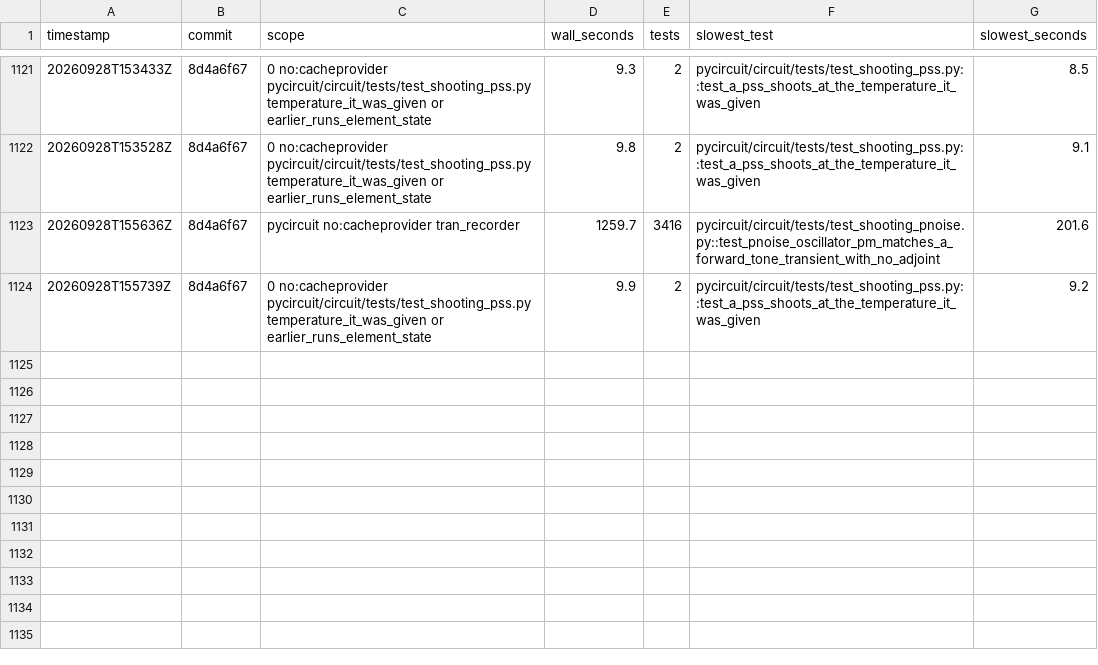
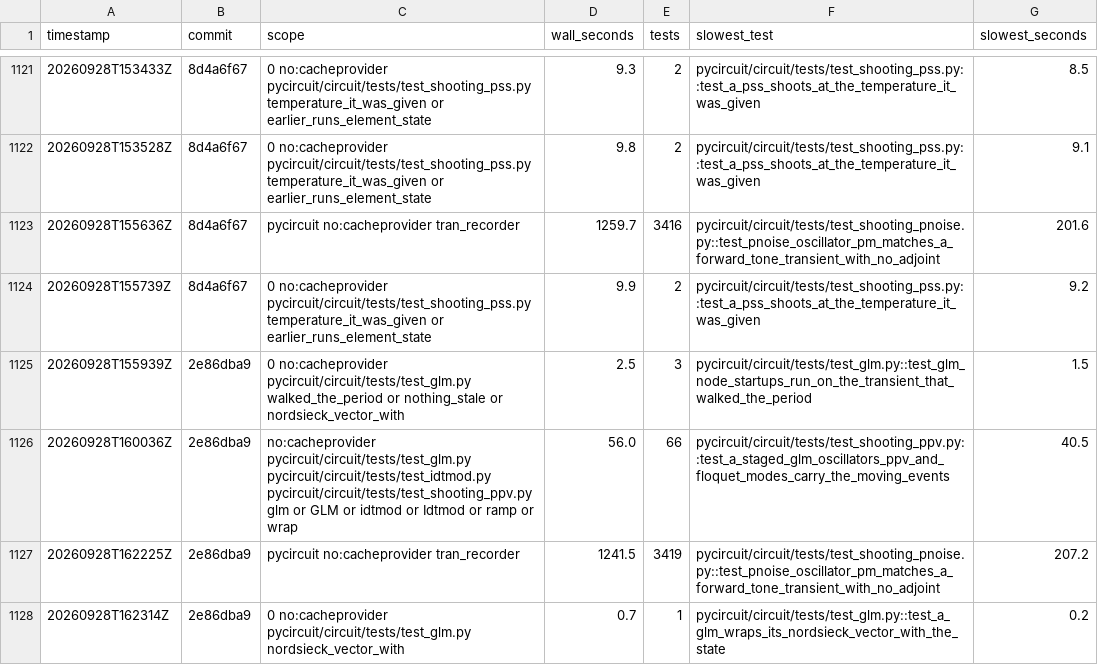
Before and after one commit to henjo/pycircuit, a CSV file: test_timings/history.csv, drawn as a sheet; only a part is shown, gaps mark what is left out.

```diff
--- a/test_timings/history.csv
+++ b/test_timings/history.csv
@@ -1124 +1124,5 @@ timestamp,commit,scope,wall_seconds,tests,slowest_test,slowest_seconds
 20260928T155739Z,8d4a6f67,0 no:cacheprovider pycircuit/circuit/tests/test_shooting_pss.py temperature_it_was_given or earlier_runs_element_state,9.9,2,pycircuit/circuit/tests/test_shooting_pss.py::test_a_pss_shoots_at_the_temperature_it_was_given,9.2
+20260928T155939Z,2e86dba9,0 no:cacheprovider pycircuit/circuit/tests/test_glm.py walked_the_period or nothing_stale or nordsieck_vector_with,2.5,3,pycircuit/circuit/tests/test_glm.py::test_glm_node_startups_run_on_the_transient_that_walked_the_period,1.5
+20260928T160036Z,2e86dba9,no:cacheprovider pycircuit/circuit/tests/test_glm.py pycircuit/circuit/tests/test_idtmod.py pycircuit/circuit/tests/test_shooting_ppv.py glm or GLM or idtmod or Idtmod or ramp or wrap,56.0,66,pycircuit/circuit/tests/test_shooting_ppv.py::test_a_staged_glm_oscillators_ppv_and_floquet_modes_carry_the_moving_events,40.5
+20260928T162225Z,2e86dba9,pycircuit no:cacheprovider tran_recorder,1241.5,3419,pycircuit/circuit/tests/test_shooting_pnoise.py::test_pnoise_oscillator_pm_matches_a_forward_tone_transient_with_no_adjoint,207.2
+20260928T162314Z,2e86dba9,0 no:cacheprovider pycircuit/circuit/tests/test_glm.py nordsieck_vector_with,0.7,1,pycircuit/circuit/tests/test_glm.py::test_a_glm_wraps_its_nordsieck_vector_with_the_state,0.2
```
Also changed, not shown: 7 other files.
